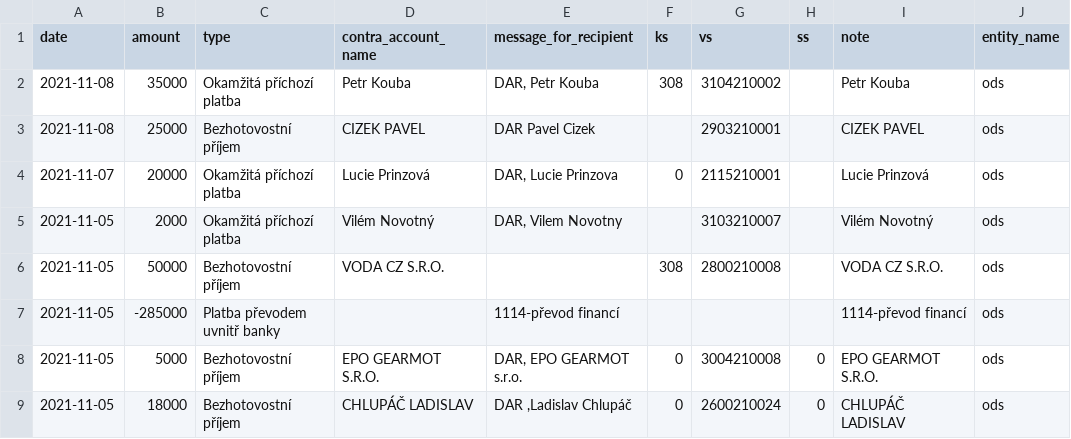
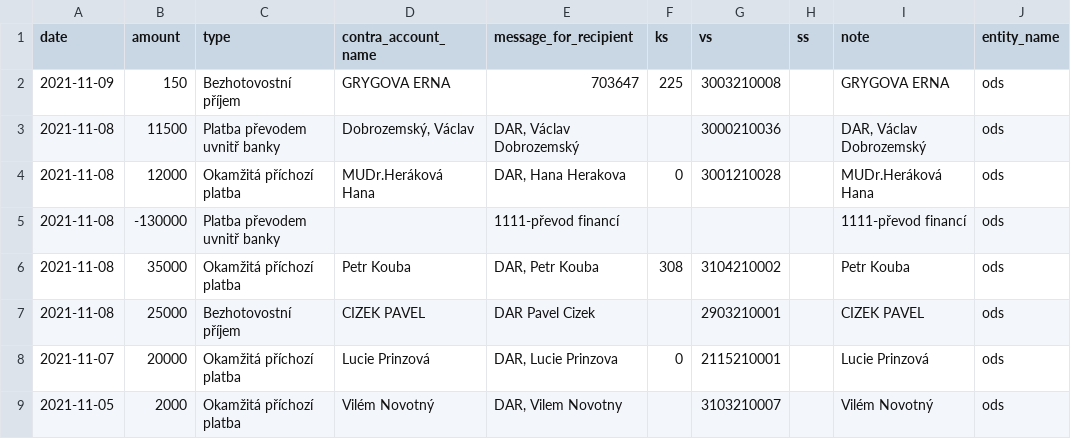
Before and after one commit to opop999/transparent_election_accounts, a CSV file: data/donation_accounts/individual_donation_accounts/ods.csv, drawn as a sheet; only a part is shown; the shorter side is filled out with more unchanged rows.

```diff
--- a/data/donation_accounts/individual_donation_accounts/ods.csv
+++ b/data/donation_accounts/individual_donation_accounts/ods.csv
@@ -1,2 +1,6 @@
 date,amount,type,contra_account_name,message_for_recipient,ks,vs,ss,note,entity_name
+2021-11-09,150,Bezhotovostní příjem,GRYGOVA ERNA,703647,225,3003210008,,GRYGOVA ERNA,ods
+2021-11-08,11500,Platba převodem uvnitř banky,"Dobrozemský, Václav","DAR, Václav Dobrozemský",,3000210036,,"DAR, Václav Dobrozemský",ods
+2021-11-08,12000,Okamžitá příchozí platba,MUDr.Heráková Hana,"DAR, Hana Herakova",0,3001210028,,MUDr.Heráková Hana,ods
+2021-11-08,-130000,Platba převodem uvnitř banky,,1111-převod financí,,,,1111-převod financí,ods
 2021-11-08,35000,Okamžitá příchozí platba,Petr Kouba,"DAR, Petr Kouba",308,3104210002,,Petr Kouba,ods
```
Also changed, not shown: data/donation_accounts/individual_donation_accounts/spd.csv, data/donation_accounts/individual_donation_accounts/svobodni.csv, 52 other files.
